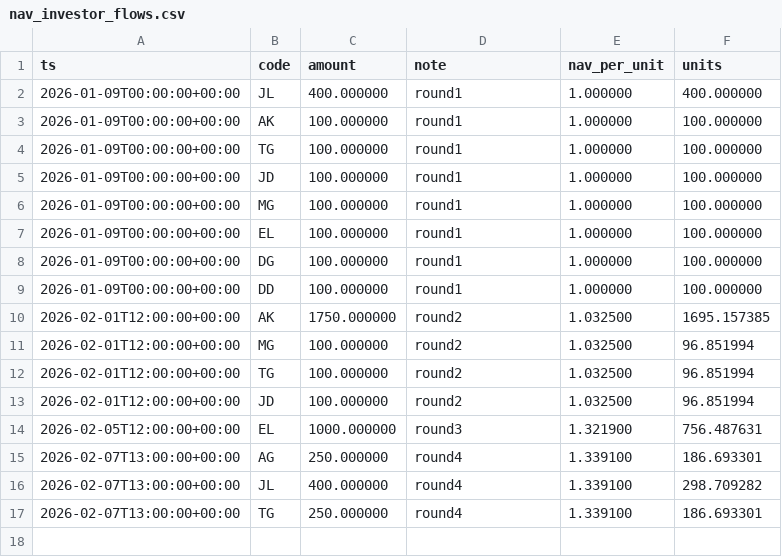
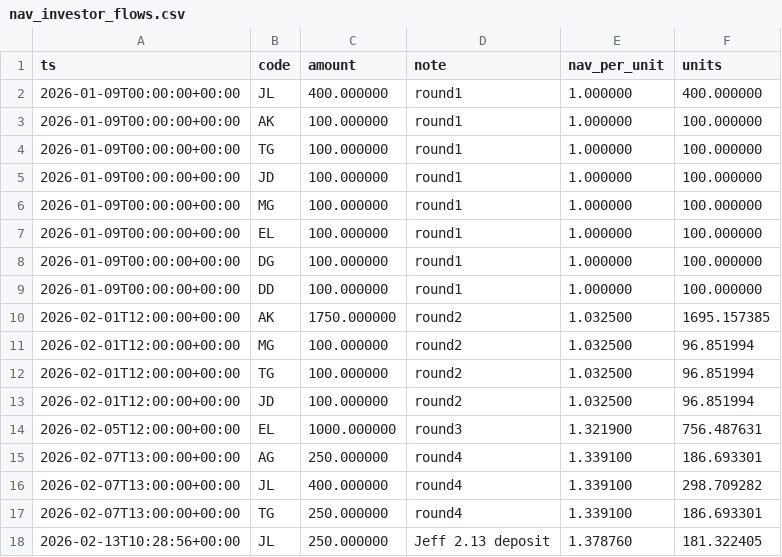
Before and after one commit to pythonjeff/lox, a CSV file: data/nav_investor_flows.csv, drawn as a sheet; the diff names each change by its address in the sheet, - before the commit and + after, or states it on an @@ line.

```diff
--- a/data/nav_investor_flows.csv
+++ b/data/nav_investor_flows.csv
+row 18: 2026-02-13T10:28:56+00:00 | JL | 250.000000 | Jeff 2.13 deposit | 1.378760 | 181.322405
```
Also changed, not shown: data/nav_flows.csv, data/nav_sheet.csv.
